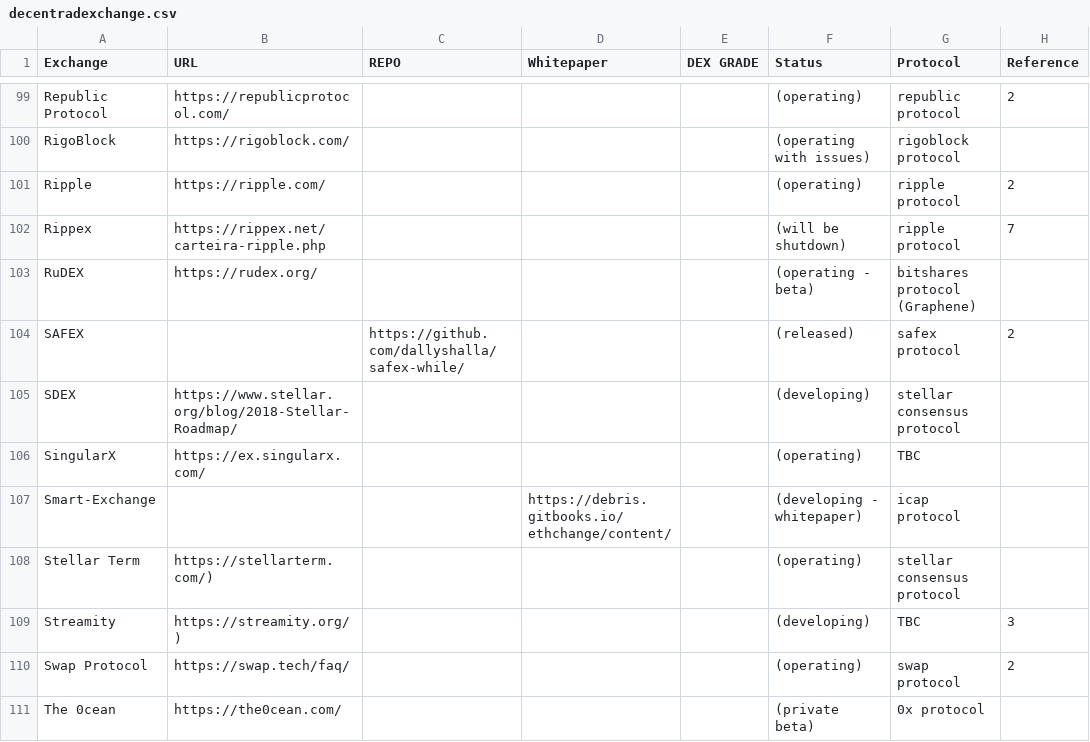
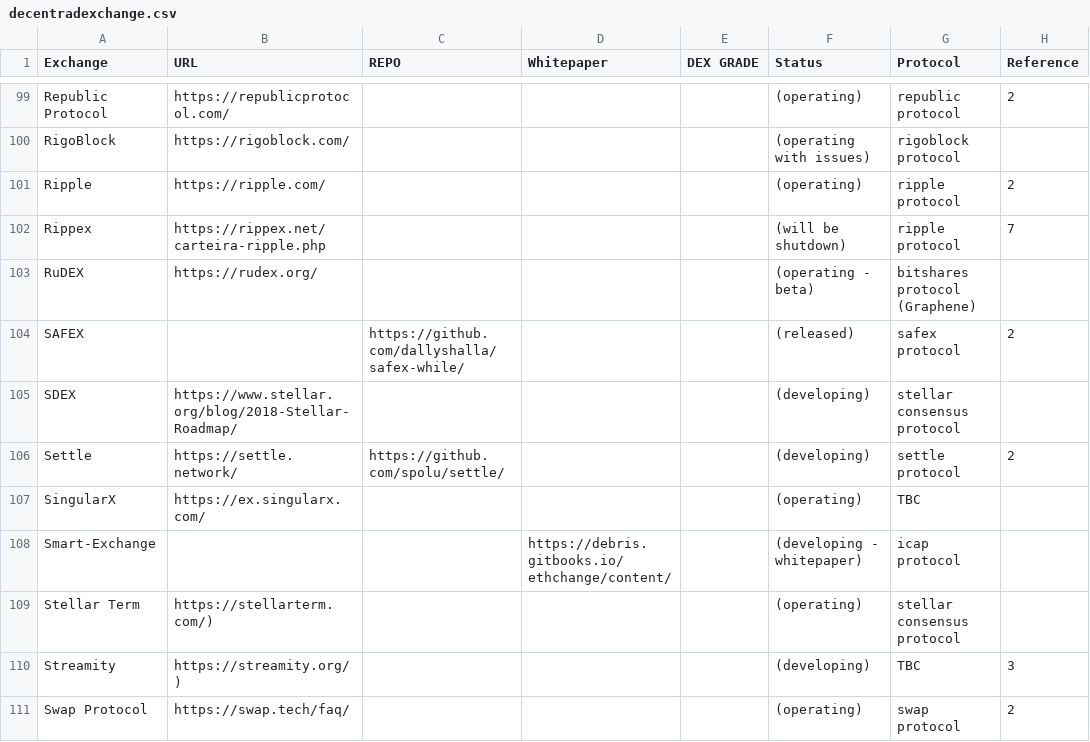
Before and after one commit to eliooses/BTCards, a CSV file: decentradexchange.csv, drawn as a sheet; only a part is shown, gaps mark what is left out; the shorter side is filled out with more unchanged rows.

Commit message:
Settle added

```diff
--- a/decentradexchange.csv
+++ b/decentradexchange.csv
@@ -105,2 +105,3 @@ SAFEX, , https://github.com/dallyshalla/safex-while/, , , (released), safex prot
 SDEX, https://www.stellar.org/blog/2018-Stellar-Roadmap/, , , , (developing), stellar consensus protocol,
+Settle, https://settle.network/, https://github.com/spolu/settle/, , , (developing), settle protocol, 2
 SingularX, https://ex.singularx.com/, , , , (operating), TBC,
```
Also changed, not shown: 1 other file.
